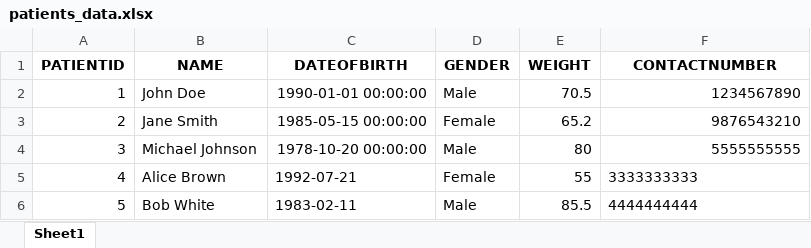
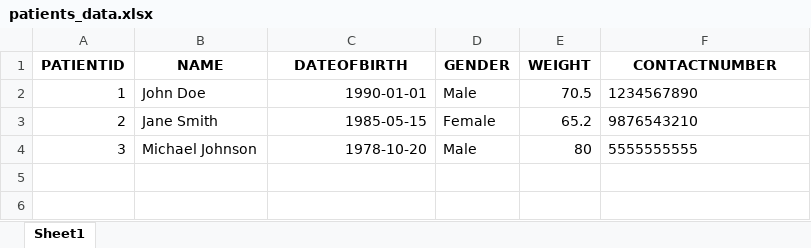
Before and after one commit to aryandeven180800/patients, an Excel workbook: patients_data.xlsx, sheet Sheet1, drawn as a sheet; values as stored, in another font and other column widths than the file's, no borders; the diff names each change by its address in the sheet, - before the commit and + after, or states it on an @@ line.

Commit message:
retry new data

```diff
--- a/patients_data.xlsx (sheet Sheet1)
+++ b/patients_data.xlsx (sheet Sheet1)
-C2 (DATEOFBIRTH): 1990-01-01 00:00:00
+C2 (DATEOFBIRTH): 1990-01-01
-F2:F4 alignment: right
+F2:F4 alignment: left
-C3 (DATEOFBIRTH): 1985-05-15 00:00:00
+C3 (DATEOFBIRTH): 1985-05-15
-C4 (DATEOFBIRTH): 1978-10-20 00:00:00
+C4 (DATEOFBIRTH): 1978-10-20
-row 5: 4 | Alice Brown | 1992-07-21 | Female | 55 | 3333333333
-row 6: 5 | Bob White | 1983-02-11 | Male | 85.5 | 4444444444
```
Also changed, not shown: 3 other files.
